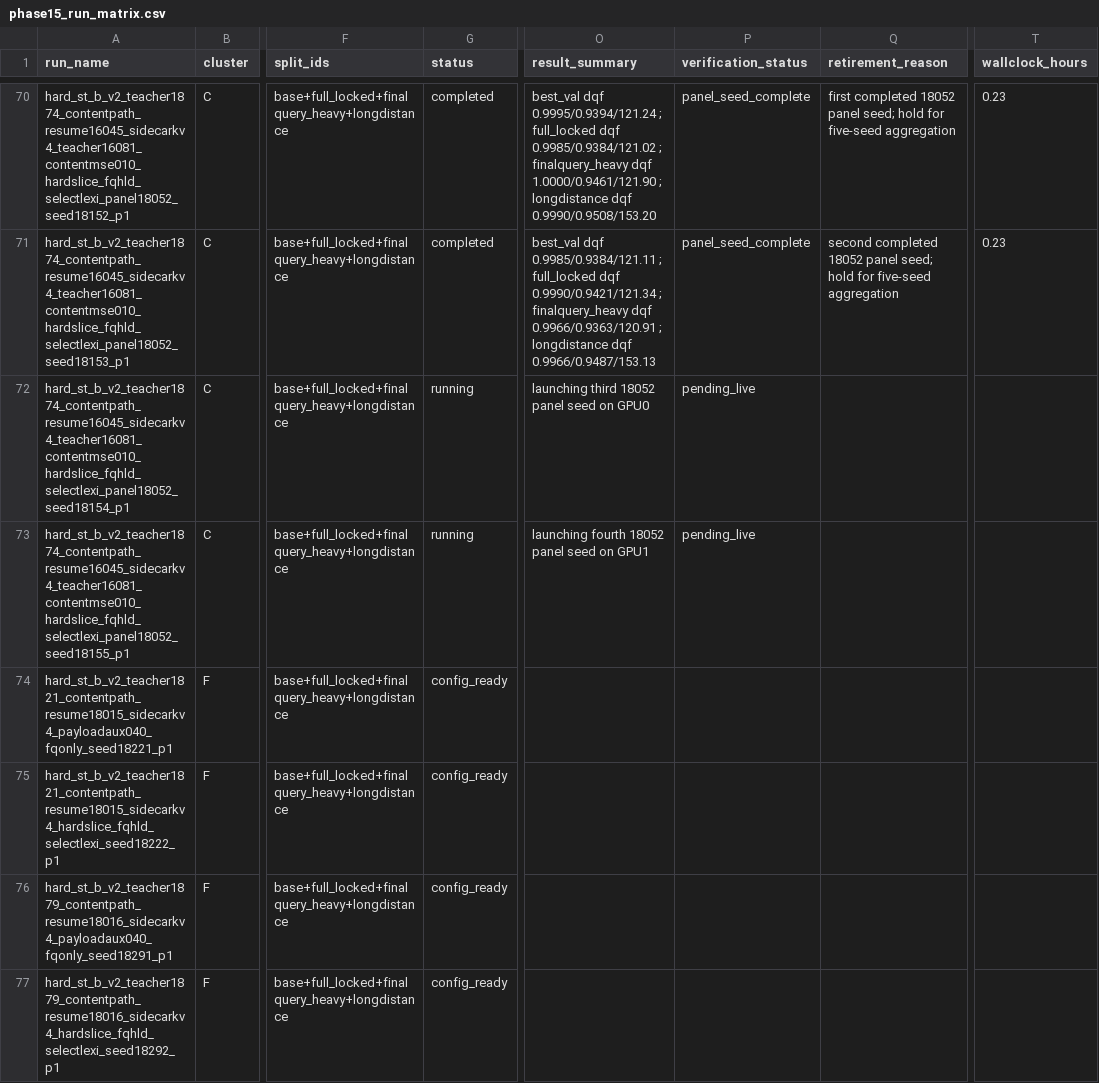
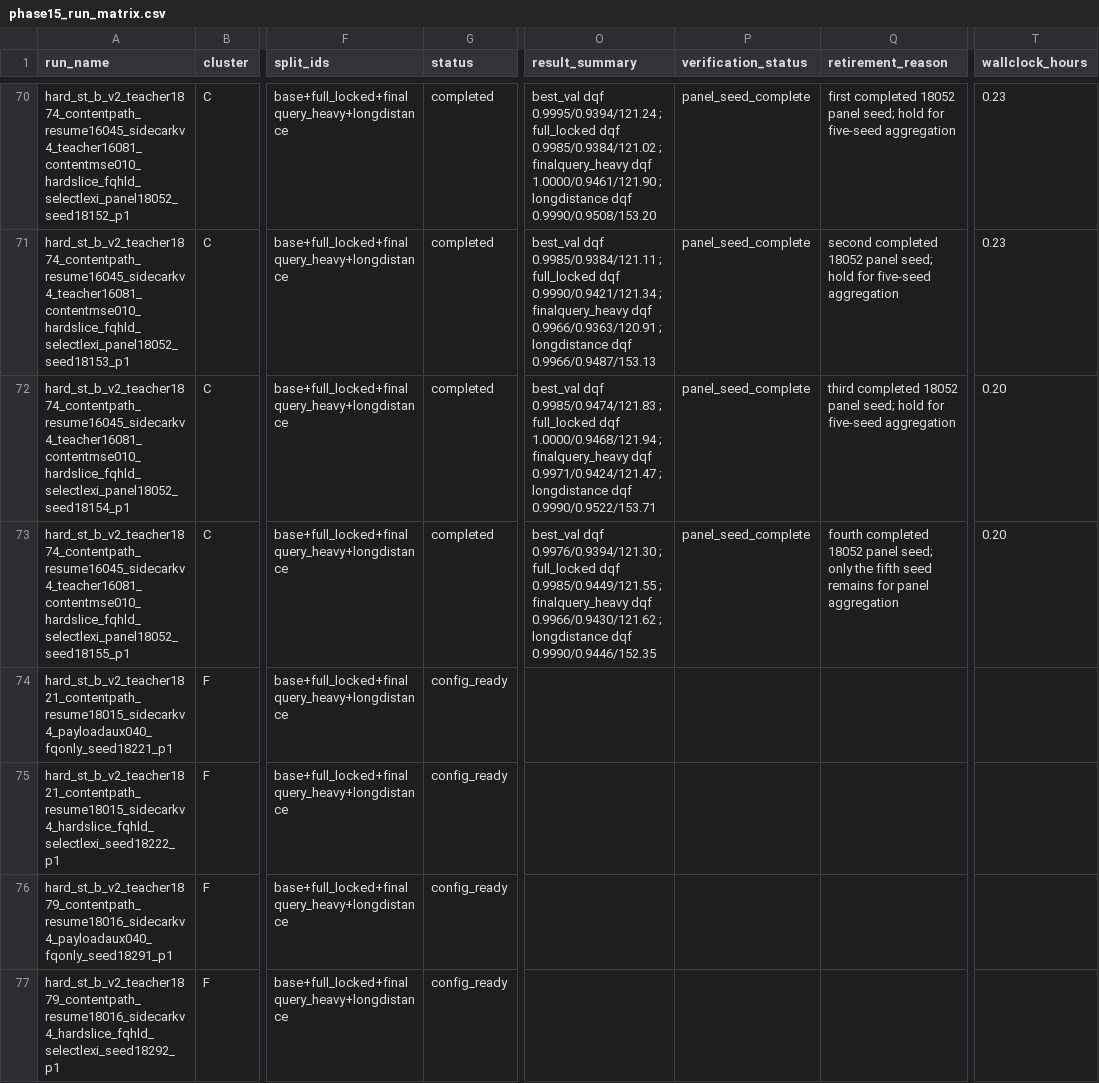
Before and after one commit to catid/gnn2, a CSV file: docs/phase15_run_matrix.csv, drawn as a sheet; only a part is shown, gaps mark what is left out; the diff covers the shown part only; the diff names each change by its address in the sheet, - before the commit and + after, or states it on an @@ line.

Commit message:
Track phase15 panel queue turnover

```diff
--- a/docs/phase15_run_matrix.csv
+++ b/docs/phase15_run_matrix.csv
-G72:G73 (status): running
+G72:G73 (status): completed
-O72 (result_summary): launching third 18052 panel seed on GPU0
+O72 (result_summary): best_val dqf 0.9985/0.9474/121.83 ; full_locked dqf 1.0000/0.9468/121.94 ; finalquery_heavy dqf 0.9971/0.9424/121.47 ; longdistance dqf 0.9990/0.9522/153.71
-P72:P73 (verification_status): pending_live
+P72:P73 (verification_status): panel_seed_complete
-Q72 (retirement_reason): (empty)
+Q72 (retirement_reason): third completed 18052 panel seed; hold for five-seed aggregation
-T72:T73 (wallclock_hours): (empty)
+T72:T73 (wallclock_hours): 0.20
-O73 (result_summary): launching fourth 18052 panel seed on GPU1
+O73 (result_summary): best_val dqf 0.9976/0.9394/121.30 ; full_locked dqf 0.9985/0.9449/121.55 ; finalquery_heavy dqf 0.9966/0.9430/121.62 ; longdistance dqf 0.9990/0.9446/152.35
-Q73 (retirement_reason): (empty)
+Q73 (retirement_reason): fourth completed 18052 panel seed; only the fifth seed remains for panel aggregation
```
Also changed, not shown: 8 edited cells elsewhere in this file, 1 other file.
